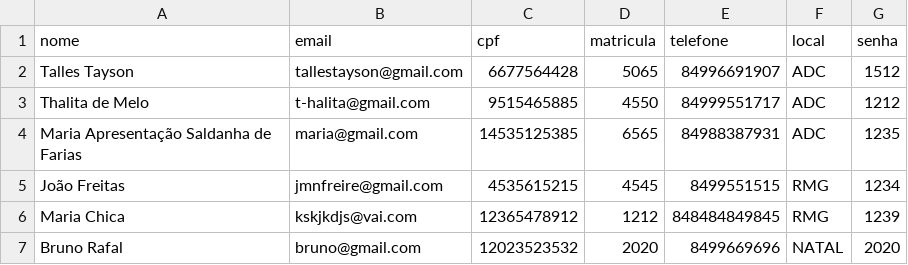
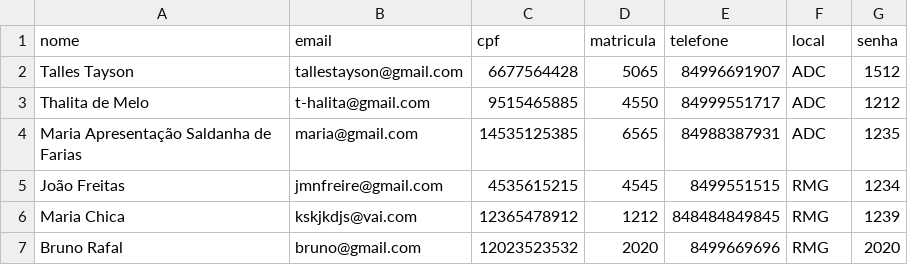
Before and after one commit to ttayson/votte, a CSV file: uploads/file.csv, drawn as a sheet.

```diff
--- a/uploads/file.csv
+++ b/uploads/file.csv
@@ -6,2 +6,2 @@ João Freitas,jmnfreire@gmail.com,4535615215,4545,8499551515,RMG,1234
 Maria Chica,kskjkdjs@vai.com,12365478912,1212,848484849845,RMG,1239
-Bruno Rafal,bruno@gmail.com,12023523532,2020,8499669696,NATAL,2020
+Bruno Rafal,bruno@gmail.com,12023523532,2020,8499669696,RMG,2020
```
Also changed, not shown: 2 other files.
